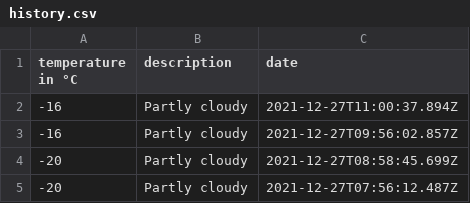
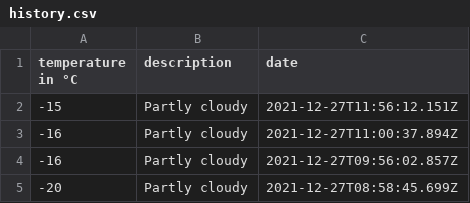
Before and after one commit to 102/omsk-weather, a CSV file: history.csv, drawn as a sheet; only a part is shown; the shorter side is filled out with more unchanged rows; the diff names each change by its address in the sheet, - before the commit and + after, or states it on an @@ line.

Commit message:
Flat: latest data (2021-12-27T11:56:12.417Z) {   "date": "2021-12-27T11:56:12.417Z",   "files": [     {       "name": "history.csv",       "deltaBytes": 44,       "source": "https://goweather.herokuapp.com/weather/omsk"     },     {       "name": "weather.json",       "deltaBytes": 1,       "source": "https://goweather.herokuapp.com/weather/omsk"     }   ] }

```diff
--- a/history.csv
+++ b/history.csv
+row 2: -15 | Partly cloudy | 2021-12-27T11:56:12.151Z
```
Also changed, not shown: 1 other file.
